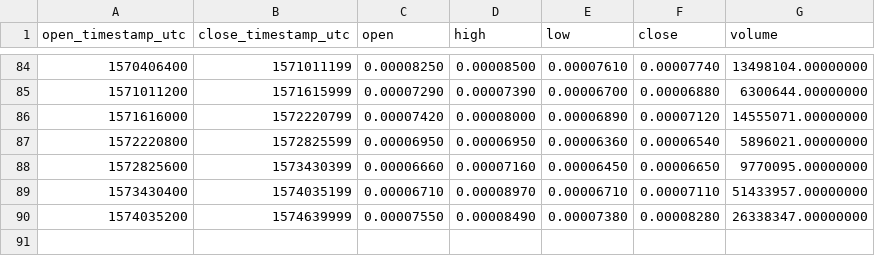
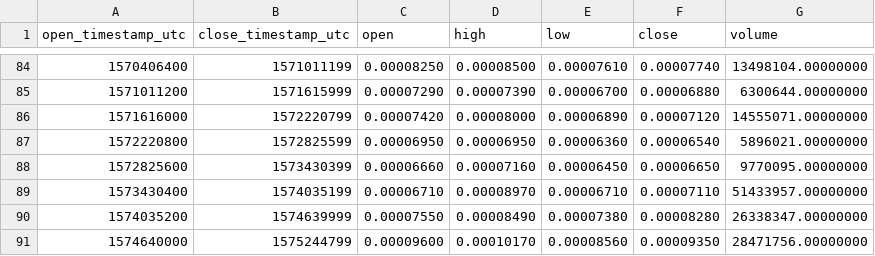
Before and after one commit to cryptobigbro/binance-STORMBNB, a CSV file: binance-STORMBNB-1w.csv, drawn as a sheet; only a part is shown, gaps mark what is left out.

Commit message:
Update OHLCV data.

```diff
--- a/binance-STORMBNB-1w.csv
+++ b/binance-STORMBNB-1w.csv
@@ -90 +90,2 @@ open_timestamp_utc,close_timestamp_utc,open,high,low,close,volume
 1574035200,1574639999,0.00007550,0.00008490,0.00007380,0.00008280,26338347.00000000
+1574640000,1575244799,0.00009600,0.00010170,0.00008560,0.00009350,28471756.00000000
```
Also changed, not shown: binance-STORMBNB-1d.csv, 1 other file.
